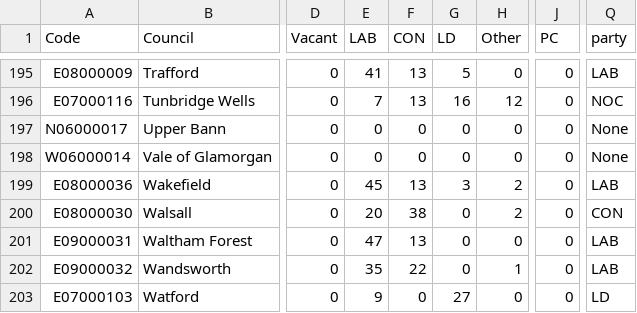
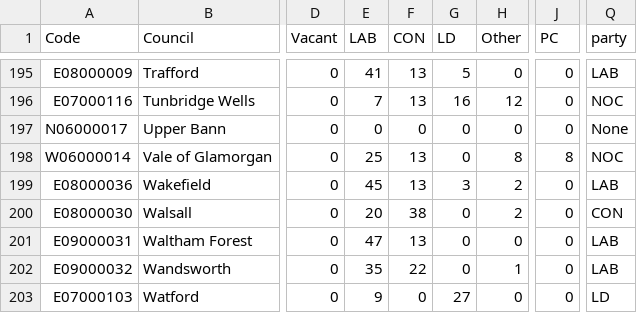
Before and after one commit to tomsaunders98/LocalElections2022, a CSV file: election_results.csv, drawn as a sheet; only a part is shown, gaps mark what is left out; the diff names each change by its address in the sheet, - before the commit and + after, or states it on an @@ line.

Commit message:
Flat: latest data (2022-05-07T10:19:46.260Z) {   "date": "2022-05-07T10:19:46.260Z",   "files": [     {       "name": "election_results.csv",       "deltaBytes": 1,       "source": "https://docs.google.com/spreadsheets/d/1fU_3M7xGiAybZEuXVw9KgeM0P1VPze2dW1z0gy6-Su4/gviz/tq?tqx=out:csv&sheet=elections_data"     }   ] }

```diff
--- a/election_results.csv
+++ b/election_results.csv
-E198 (LAB): 0
+E198 (LAB): 25
-F198 (CON): 0
+F198 (CON): 13
-H198 (Other): 0
+H198 (Other): 8
-J198 (PC): 0
+J198 (PC): 8
-Q198 (party): None
+Q198 (party): NOC
```
